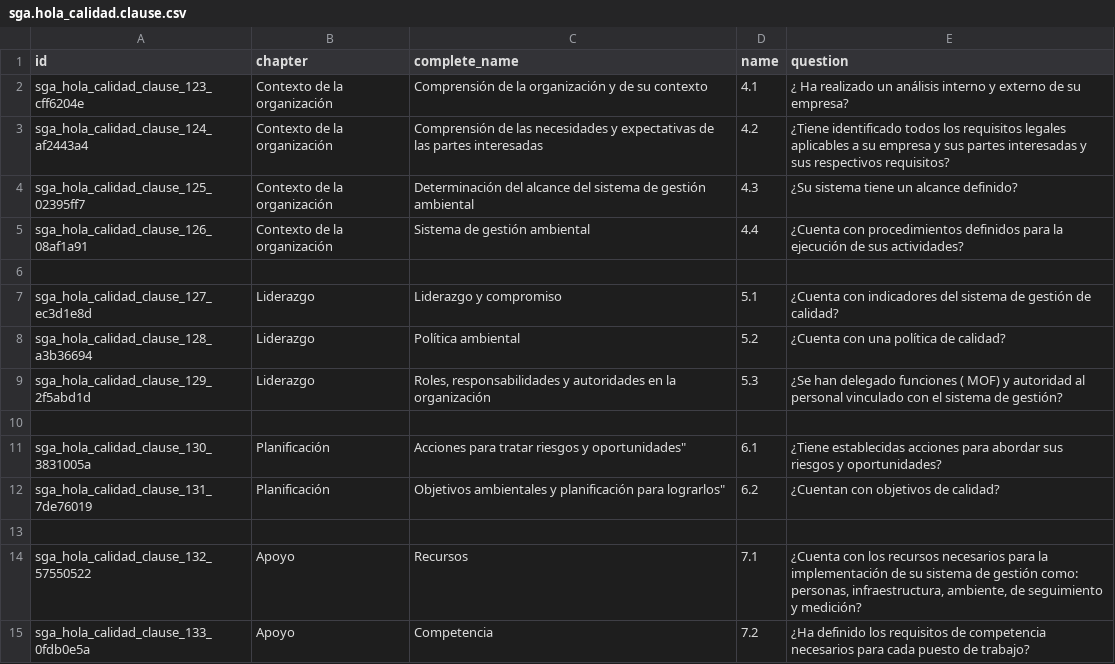
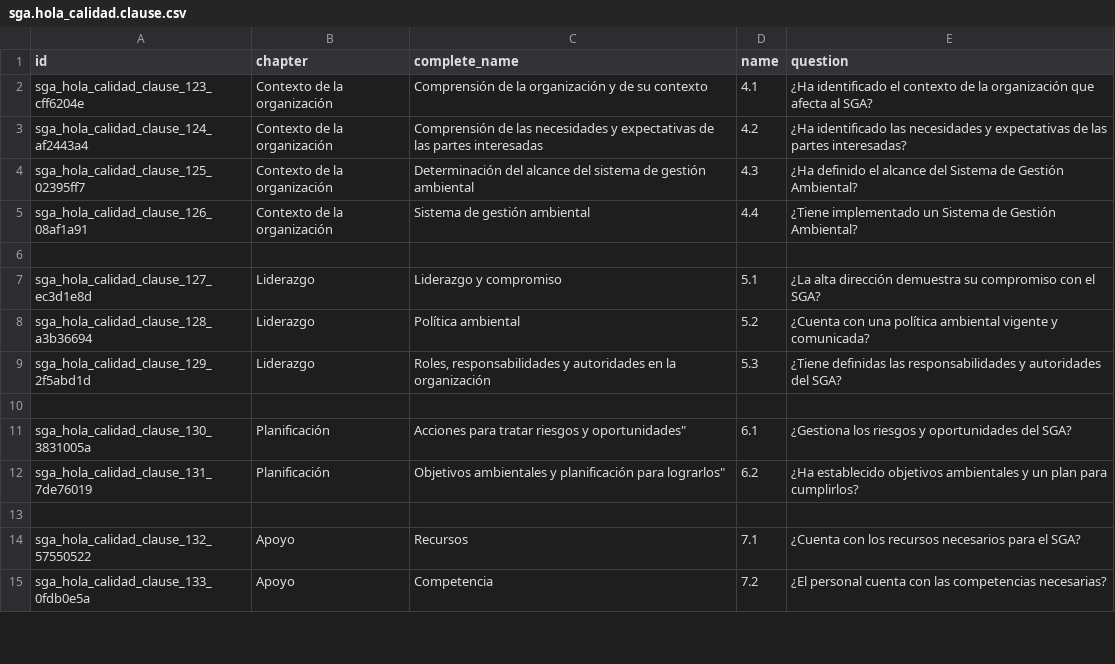
Before and after one commit to SoyCalidad/soy_ambiental, a CSV file: soyambiental_hola_calidad/data/sga.hola_calidad.clause.csv, drawn as a sheet; only a part is shown; the diff covers the shown part only.

Commit message:
updated questions of clauses

```diff
--- a/soyambiental_hola_calidad/data/sga.hola_calidad.clause.csv
+++ b/soyambiental_hola_calidad/data/sga.hola_calidad.clause.csv
@@ -1,15 +1,15 @@
 "id","chapter","complete_name","name","question"
-"sga_hola_calidad_clause_123_cff6204e","Contexto de la organización","Comprensión de la organización y de su contexto","4.1","¿ Ha realizado un análisis interno y externo de su empresa?"
-"sga_hola_calidad_clause_124_af2443a4","Contexto de la organización","Comprensión de las necesidades y expectativas de las partes interesadas","4.2","¿Tiene identificado todos los requisitos legales aplicables a su empresa y sus partes interesadas y sus respectivos requisitos?"
-"sga_hola_calidad_clause_125_02395ff7","Contexto de la organización","Determinación del alcance del sistema de gestión ambiental","4.3","¿Su sistema tiene un alcance definido?"
-"sga_hola_calidad_clause_126_08af1a91","Contexto de la organización","Sistema de gestión ambiental","4.4","¿Cuenta con procedimientos definidos para la ejecución de sus actividades?"
+"sga_hola_calidad_clause_123_cff6204e","Contexto de la organización","Comprensión de la organización y de su contexto","4.1","¿Ha identificado el contexto de la organización que afecta al SGA?"
+"sga_hola_calidad_clause_124_af2443a4","Contexto de la organización","Comprensión de las necesidades y expectativas de las partes interesadas","4.2","¿Ha identificado las necesidades y expectativas de las partes interesadas?"
+"sga_hola_calidad_clause_125_02395ff7","Contexto de la organización","Determinación del alcance del sistema de gestión ambiental","4.3","¿Ha definido el alcance del Sistema de Gestión Ambiental?"
+"sga_hola_calidad_clause_126_08af1a91","Contexto de la organización","Sistema de gestión ambiental","4.4","¿Tiene implementado un Sistema de Gestión Ambiental?"
 
-"sga_hola_calidad_clause_127_ec3d1e8d","Liderazgo","Liderazgo y compromiso","5.1","¿Cuenta con indicadores del sistema de gestión de calidad?"
-"sga_hola_calidad_clause_128_a3b36694","Liderazgo","Política ambiental","5.2","¿Cuenta con una política de calidad?"
-"sga_hola_calidad_clause_129_2f5abd1d","Liderazgo","Roles, responsabilidades y autoridades en la organización","5.3","¿Se han delegado funciones ( MOF) y autoridad al personal vinculado con el sistema de gestión?"
+"sga_hola_calidad_clause_127_ec3d1e8d","Liderazgo","Liderazgo y compromiso","5.1","¿La alta dirección demuestra su compromiso con el SGA?"
+"sga_hola_calidad_clause_128_a3b36694","Liderazgo","Política ambiental","5.2","¿Cuenta con una política ambiental vigente y comunicada?"
+"sga_hola_calidad_clause_129_2f5abd1d","Liderazgo","Roles, responsabilidades y autoridades en la organización","5.3","¿Tiene definidas las responsabilidades y autoridades del SGA?"
 
-"sga_hola_calidad_clause_130_3831005a","Planificación",Acciones para tratar riesgos y oportunidades","6.1","¿Tiene establecidas acciones para abordar sus riesgos y oportunidades?"
-"sga_hola_calidad_clause_131_7de76019","Planificación",Objetivos ambientales y planificación para lograrlos","6.2","¿Cuentan con objetivos de calidad?"
+"sga_hola_calidad_clause_130_3831005a","Planificación",Acciones para tratar riesgos y oportunidades","6.1","¿Gestiona los riesgos y oportunidades del SGA?"
+"sga_hola_calidad_clause_131_7de76019","Planificación",Objetivos ambientales y planificación para lograrlos","6.2","¿Ha establecido objetivos ambientales y un plan para cumplirlos?"
 
-"sga_hola_calidad_clause_132_57550522","Apoyo","Recursos","7.1","¿Cuenta con los recursos necesarios para la implementación de su sistema de gestión como: personas, infraestructura, ambiente, de seguimiento y medición?"
-"sga_hola_calidad_clause_133_0fdb0e5a","Apoyo","Competencia","7.2","¿Ha definido los requisitos de competencia necesarios para cada puesto de trabajo?"
+"sga_hola_calidad_clause_132_57550522","Apoyo","Recursos","7.1","¿Cuenta con los recursos necesarios para el SGA?"
+"sga_hola_calidad_clause_133_0fdb0e5a","Apoyo","Competencia","7.2","¿El personal cuenta con las competencias necesarias?"
```
Also changed, not shown: 10 edited cells elsewhere in this file, 2 other files.
